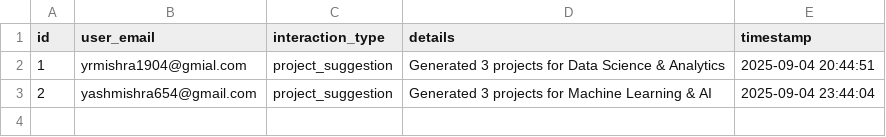
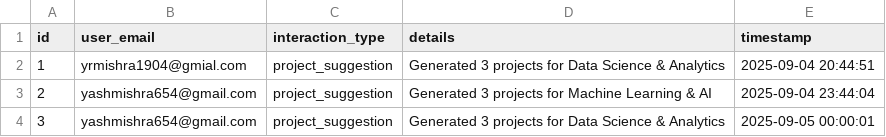
Before and after one commit to apatil23/My-AI-Mentor, a CSV file: data/interactions.csv, drawn as a sheet.

```diff
--- a/data/interactions.csv
+++ b/data/interactions.csv
@@ -3 +3,2 @@ id,user_email,interaction_type,details,timestamp
 2,yashmishra654@gmail.com,project_suggestion,Generated 3 projects for Machine Learning & AI,2025-09-04 23:44:04
+3,yashmishra654@gmail.com,project_suggestion,Generated 3 projects for Data Science & Analytics,2025-09-05 00:00:01
```
Also changed, not shown: 2 other files.
